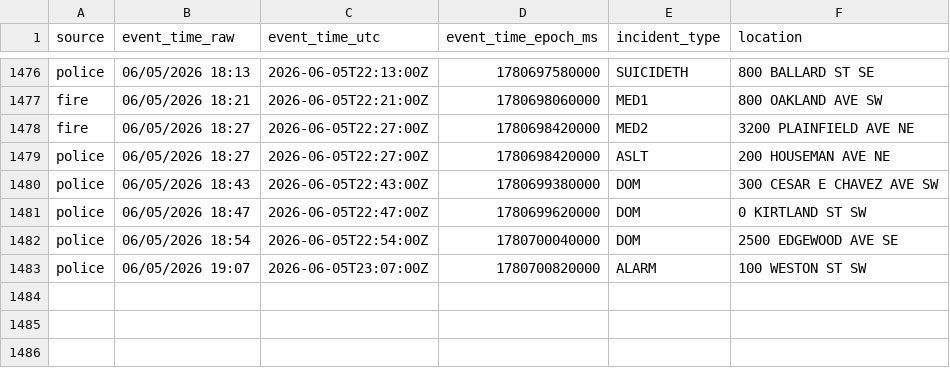
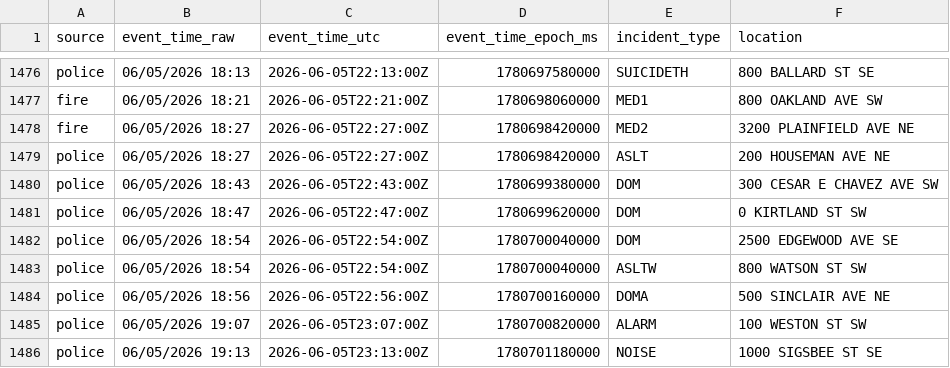
Before and after one commit to Cantica-Systems/west-michigan-dispatch, a CSV file: data/grcity/2026-06.csv, drawn as a sheet; only a part is shown, gaps mark what is left out; the diff names each change by its address in the sheet, - before the commit and + after, or states it on an @@ line.

```diff
--- a/data/grcity/2026-06.csv
+++ b/data/grcity/2026-06.csv
+row 1483: police | 06/05/2026 18:54 | 2026-06-05T22:54:00Z | 1780700040000 | ASLTW | 800 WATSON ST SW
+row 1484: police | 06/05/2026 18:56 | 2026-06-05T22:56:00Z | 1780700160000 | DOMA | 500 SINCLAIR AVE NE
+row 1486: police | 06/05/2026 19:13 | 2026-06-05T23:13:00Z | 1780701180000 | NOISE | 1000 SIGSBEE ST SE
```
Also changed, not shown: data/kent/2026-06.csv, 3 other files.
